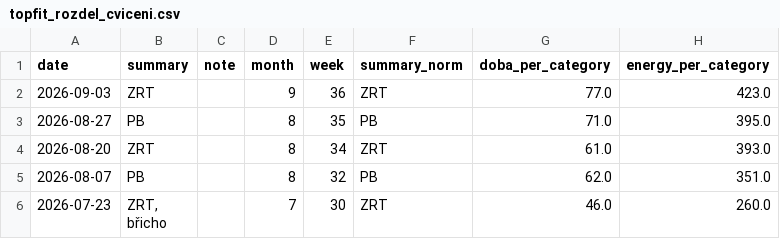
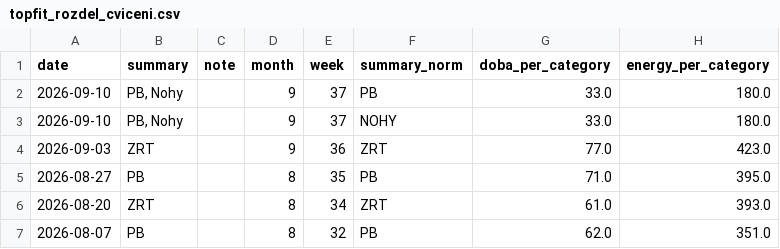
Before and after one commit to MarekCoderslab/TOPFIT, a CSV file: topfit_rozdel_cviceni.csv, drawn as a sheet; only a part is shown; the shorter side is filled out with more unchanged rows.

```diff
--- a/topfit_rozdel_cviceni.csv
+++ b/topfit_rozdel_cviceni.csv
@@ -1,2 +1,4 @@
 date,summary,note,month,week,summary_norm,doba_per_category,energy_per_category
+2026-09-10,"PB, Nohy",,9,37,PB,33.0,180.0
+2026-09-10,"PB, Nohy",,9,37,NOHY,33.0,180.0
 2026-09-03,ZRT,,9,36,ZRT,77.0,423.0
```
Also changed, not shown: 2 other files.
